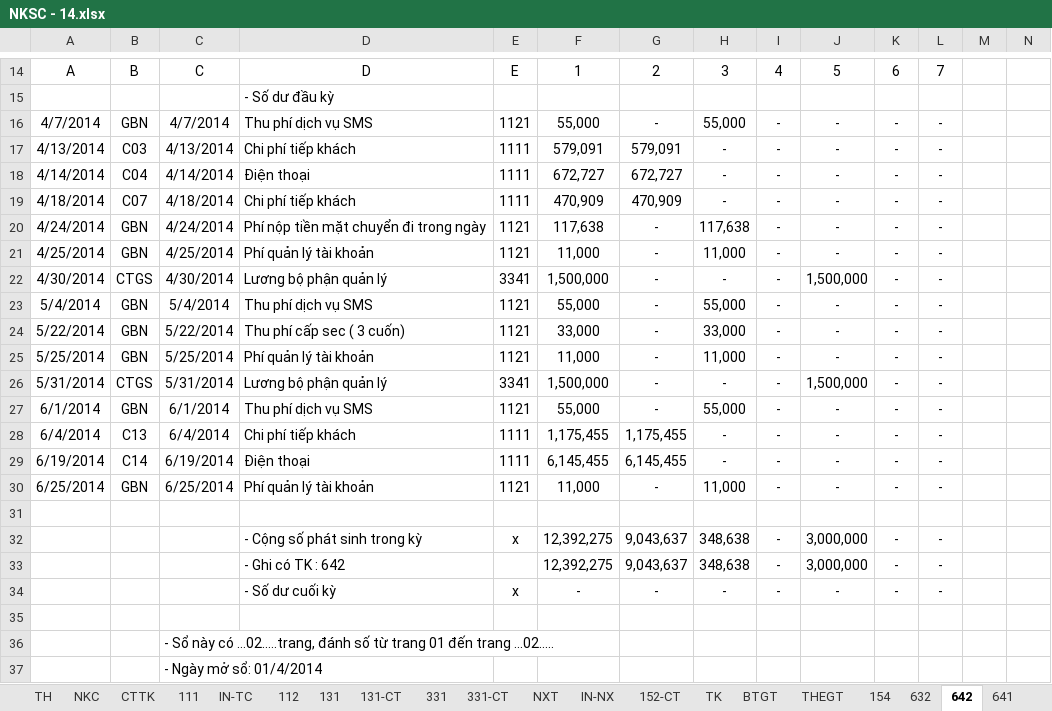
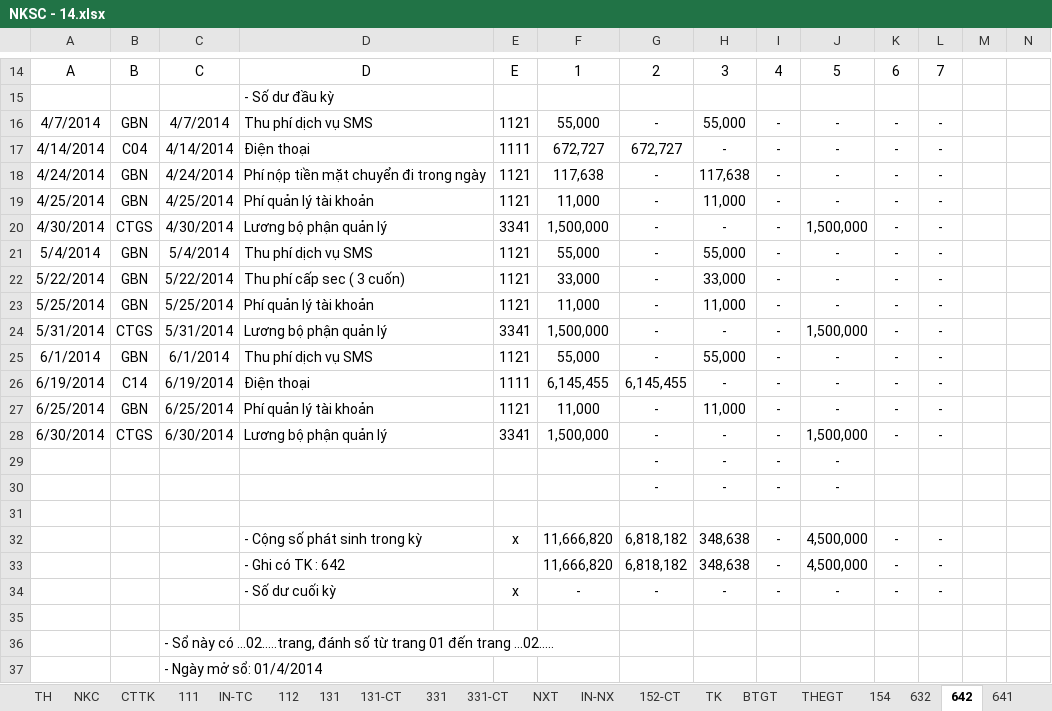
Before and after one commit to vuphuong11/KIM-DUNG-PHAT, an Excel workbook: SO SACH/3702076037/2014/NKSC - 14.xlsx, sheet 642, drawn as a sheet; only a part is shown, gaps mark what is left out; values as stored, in another font and other column widths than the file's, no borders; removed rows and columns are numbered as before the commit, all else as after; rows hold the shown columns only; the diff names each change by its address in the sheet, - before the commit and + after, or states it on an @@ line.

```diff
--- a/SO SACH/3702076037/2014/NKSC - 14.xlsx (sheet 642)
+++ b/SO SACH/3702076037/2014/NKSC - 14.xlsx (sheet 642)
-row 17: 4/13/2014 | C03 | 4/13/2014 | Chi phí tiếp khách | 1111 | 579,091 | 579,091 | - | - | - | - | -
-row 19: 4/18/2014 | C07 | 4/18/2014 | Chi phí tiếp khách | 1111 | 470,909 | 470,909 | - | - | - | - | -
-row 28: 6/4/2014 | C13 | 6/4/2014 | Chi phí tiếp khách | 1111 | 1,175,455 | 1,175,455 | - | - | - | - | -
+row 28: 6/30/2014 | CTGS | 6/30/2014 | Lương bộ phận quản lý | 3341 | 1,500,000 | - | - | - | 1,500,000 | - | -
+row 29:  |  |  |  |  |  | - | - | - | -
+row 30:  |  |  |  |  |  | - | - | - | -
-F32:F33: 12,392,275
+F32:F33: 11,666,820
-G32:G33: 9,043,637
+G32:G33: 6,818,182
-J32:J33: 3,000,000
+J32:J33: 4,500,000
```
Also changed, not shown: sheet 111, sheet 641, sheet TH, sheet CDPS, sheet NKC, formulas that keep their value, hidden cells, SO SACH/3702076037/2015/LUONG 15.xlsx, 3 other files.
